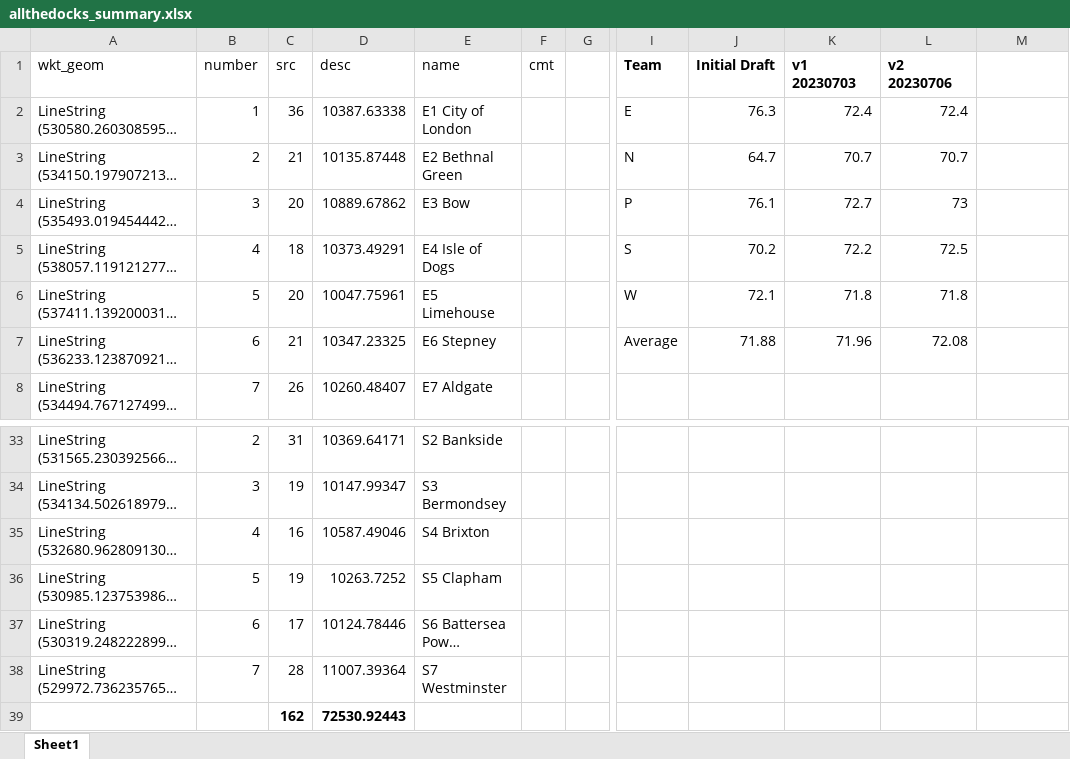
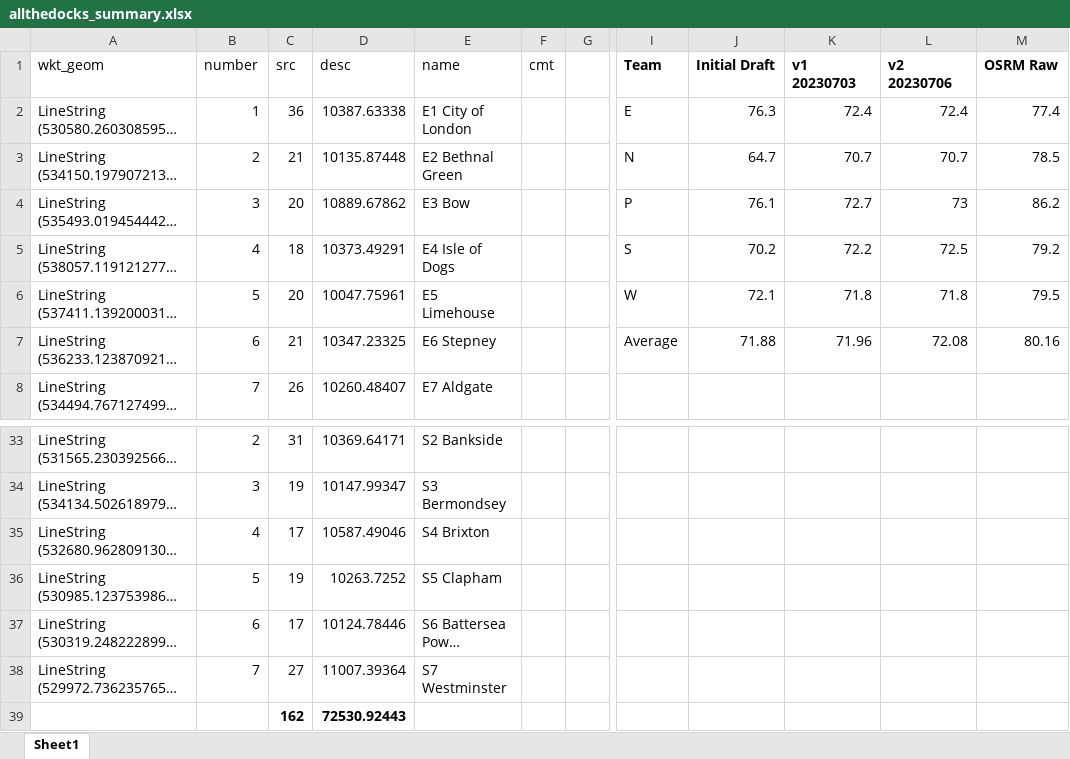
Before and after one commit to oobrien/allthedocks, an Excel workbook: allthedocks_summary.xlsx, sheet Sheet1, drawn as a sheet; only a part is shown, gaps mark what is left out; long unchanged cells end in …; values as stored, in another font and other column widths than the file's, no borders; the diff names each change by its address in the sheet, - before the commit and + after, or states it on an @@ line.

Commit message:
Fix minor numbering error. No routing changes.

```diff
--- a/allthedocks_summary.xlsx (sheet Sheet1)
+++ b/allthedocks_summary.xlsx (sheet Sheet1)
-M1: (empty)
+M1: OSRM Raw
-M2 (OSRM Raw): (empty)
+M2 (OSRM Raw): 77.4
-M3 (OSRM Raw): (empty)
+M3 (OSRM Raw): 78.5
-M4 (OSRM Raw): (empty)
+M4 (OSRM Raw): 86.2
-M5 (OSRM Raw): (empty)
+M5 (OSRM Raw): 79.2
-M6 (OSRM Raw): (empty)
+M6 (OSRM Raw): 79.5
-M7 (OSRM Raw): (empty)
+M7 (OSRM Raw): 80.16
-C35 (src): 16
+C35 (src): 17
-C38 (src): 28
+C38 (src): 27
```
Also changed, not shown: 2 other files.
